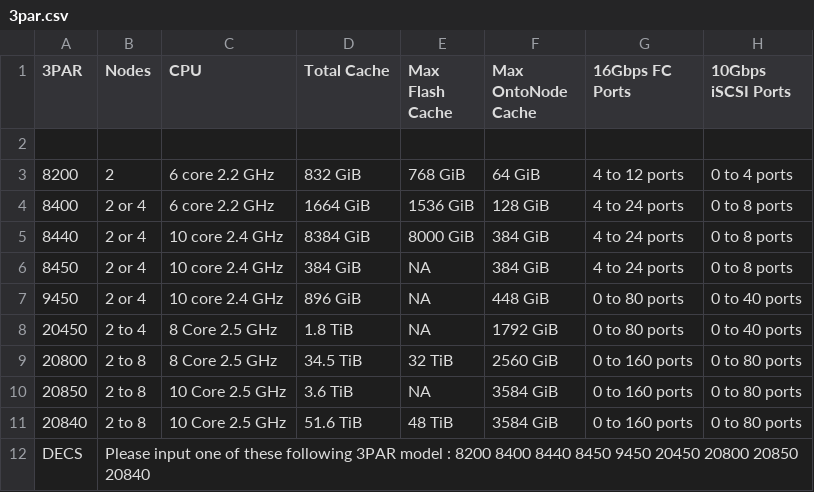
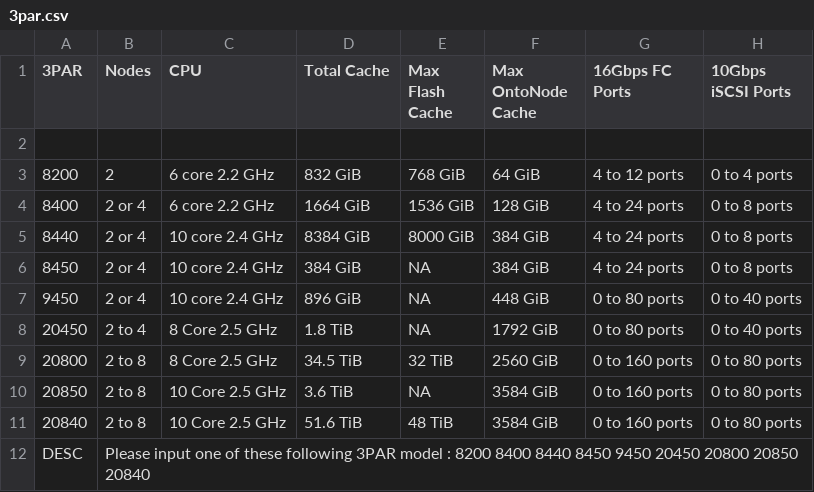
Before and after one commit to WarotAsawa/MaBotTest, a CSV file: kb/3par.csv, drawn as a sheet; only a part is shown; the diff names each change by its address in the sheet, - before the commit and + after, or states it on an @@ line.

Commit message:
Debug

```diff
--- a/kb/3par.csv
+++ b/kb/3par.csv
-A12 (3PAR): DECS
+A12 (3PAR): DESC
```
